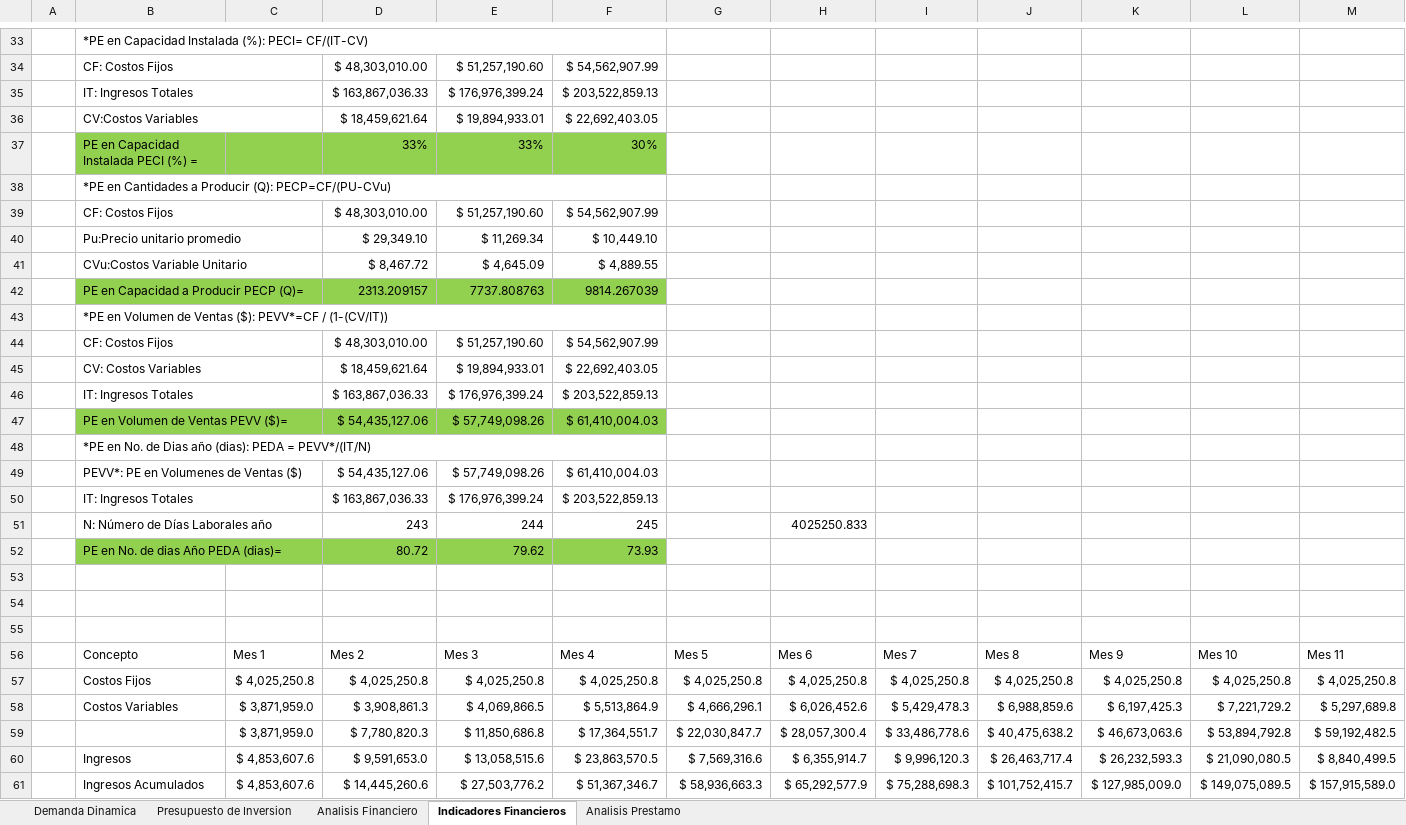
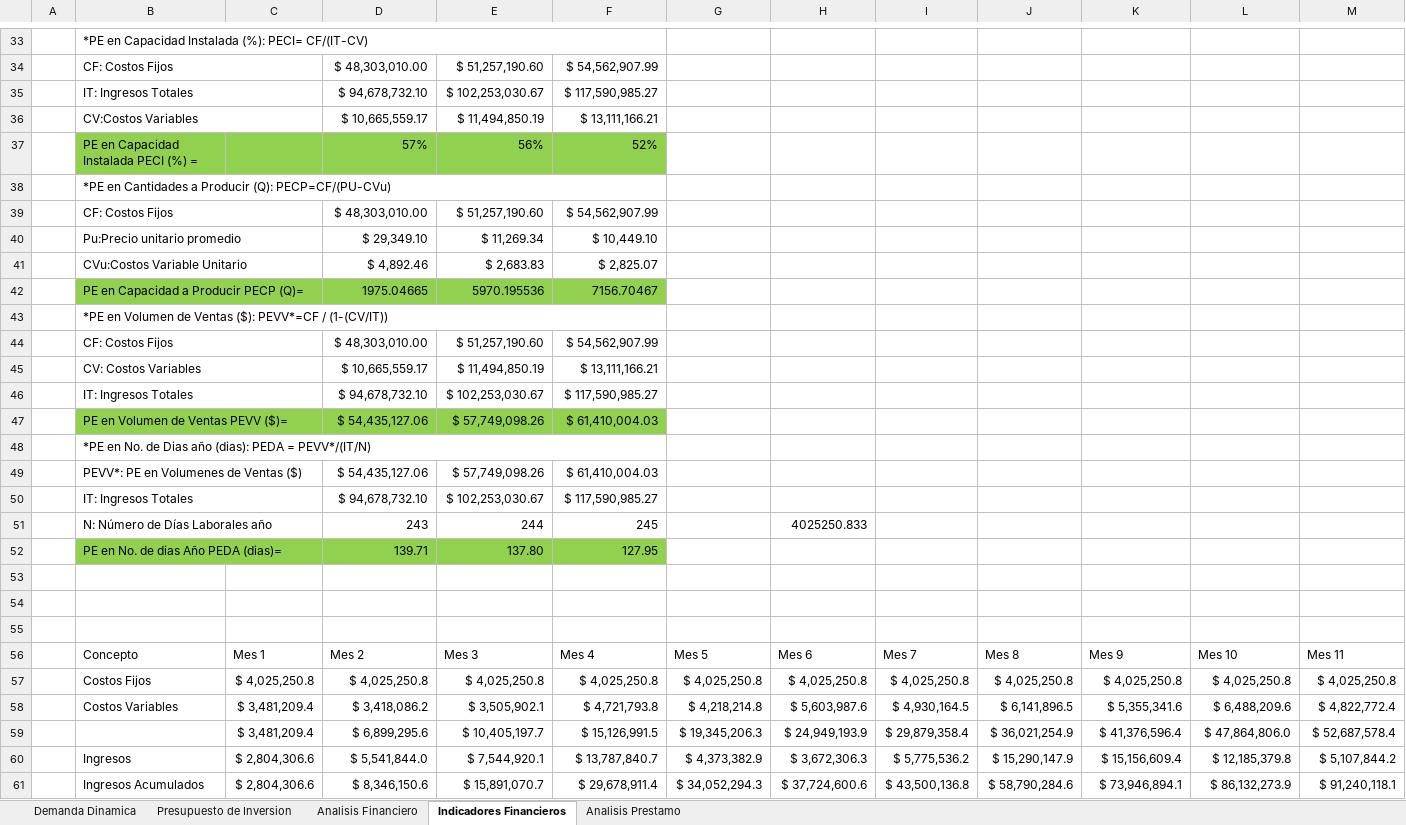
Before and after one commit to Niordsid/Proyecto_Grado, an Excel workbook: Estudio_financiero_Estatica.xlsx, sheet Indicadores Financieros, drawn as a sheet; only a part is shown, gaps mark what is left out; values as stored, in another font and other column widths than the file's, no borders; charts and pictures not drawn; removed rows and columns are numbered as before the commit, all else as after; rows hold the shown columns only; the diff covers the shown part only; the diff names each change by its address in the sheet, - before the commit and + after, or states it on an @@ line.

```diff
--- a/Estudio_financiero_Estatica.xlsx (sheet Indicadores Financieros)
+++ b/Estudio_financiero_Estatica.xlsx (sheet Indicadores Financieros)
-row 35:  | IT: Ingresos Totales |  | $ 163,867,036.33 | $ 176,976,399.24 | $ 203,522,859.13
-row 36:  | CV:Costos Variables |  | $ 18,459,621.64 | $ 19,894,933.01 | $ 22,692,403.05
-row 37:  | PE en Capacidad Instalada PECI (%) = |  | 33% | 33% | 30%
+row 35:  | IT: Ingresos Totales |  | $ 94,678,732.10 | $ 102,253,030.67 | $ 117,590,985.27
+row 36:  | CV:Costos Variables |  | $ 10,665,559.17 | $ 11,494,850.19 | $ 13,111,166.21
+row 37:  | PE en Capacidad Instalada PECI (%) = |  | 57% | 56% | 52%
-row 41:  | CVu:Costos Variable Unitario |  | $ 8,467.72 | $ 4,645.09 | $ 4,889.55
-row 42:  | PE en Capacidad a Producir PECP (Q)= |  | 2313.209157 | 7737.808763 | 9814.267039
+row 41:  | CVu:Costos Variable Unitario |  | $ 4,892.46 | $ 2,683.83 | $ 2,825.07
+row 42:  | PE en Capacidad a Producir PECP (Q)= |  | 1975.04665 | 5970.195536 | 7156.70467
-row 45:  | CV: Costos Variables |  | $ 18,459,621.64 | $ 19,894,933.01 | $ 22,692,403.05
-row 46:  | IT: Ingresos Totales |  | $ 163,867,036.33 | $ 176,976,399.24 | $ 203,522,859.13
+row 45:  | CV: Costos Variables |  | $ 10,665,559.17 | $ 11,494,850.19 | $ 13,111,166.21
+row 46:  | IT: Ingresos Totales |  | $ 94,678,732.10 | $ 102,253,030.67 | $ 117,590,985.27
-row 50:  | IT: Ingresos Totales |  | $ 163,867,036.33 | $ 176,976,399.24 | $ 203,522,859.13
+row 50:  | IT: Ingresos Totales |  | $ 94,678,732.10 | $ 102,253,030.67 | $ 117,590,985.27
-row 52:  | PE en No. de dias Año PEDA (dias)= |  | 80.72 | 79.62 | 73.93
+row 52:  | PE en No. de dias Año PEDA (dias)= |  | 139.71 | 137.80 | 127.95
-row 58:  | Costos Variables | $ 3,871,959.0 | $ 3,908,861.3 | $ 4,069,866.5 | $ 5,513,864.9 | $ 4,666,296.1 | $ 6,026,452.6 | $ 5,429,478.3 | $ 6,988,859.6 | $ 6,197,425.3 | $ 7,221,729.2 | $ 5,297,689.8
-row 59:  |  | $ 3,871,959.0 | $ 7,780,820.3 | $ 11,850,686.8 | $ 17,364,551.7 | $ 22,030,847.7 | $ 28,057,300.4 | $ 33,486,778.6 | $ 40,475,638.2 | $ 46,673,063.6 | $ 53,894,792.8 | $ 59,192,482.5
-row 60:  | Ingresos | $ 4,853,607.6 | $ 9,591,653.0 | $ 13,058,515.6 | $ 23,863,570.5 | $ 7,569,316.6 | $ 6,355,914.7 | $ 9,996,120.3 | $ 26,463,717.4 | $ 26,232,593.3 | $ 21,090,080.5 | $ 8,840,499.5
-row 61:  | Ingresos Acumulados | $ 4,853,607.6 | $ 14,445,260.6 | $ 27,503,776.2 | $ 51,367,346.7 | $ 58,936,663.3 | $ 65,292,577.9 | $ 75,288,698.3 | $ 101,752,415.7 | $ 127,985,009.0 | $ 149,075,089.5 | $ 157,915,589.0
+row 58:  | Costos Variables | $ 3,481,209.4 | $ 3,418,086.2 | $ 3,505,902.1 | $ 4,721,793.8 | $ 4,218,214.8 | $ 5,603,987.6 | $ 4,930,164.5 | $ 6,141,896.5 | $ 5,355,341.6 | $ 6,488,209.6 | $ 4,822,772.4
+row 59:  |  | $ 3,481,209.4 | $ 6,899,295.6 | $ 10,405,197.7 | $ 15,126,991.5 | $ 19,345,206.3 | $ 24,949,193.9 | $ 29,879,358.4 | $ 36,021,254.9 | $ 41,376,596.4 | $ 47,864,806.0 | $ 52,687,578.4
+row 60:  | Ingresos | $ 2,804,306.6 | $ 5,541,844.0 | $ 7,544,920.1 | $ 13,787,840.7 | $ 4,373,382.9 | $ 3,672,306.3 | $ 5,775,536.2 | $ 15,290,147.9 | $ 15,156,609.4 | $ 12,185,379.8 | $ 5,107,844.2
+row 61:  | Ingresos Acumulados | $ 2,804,306.6 | $ 8,346,150.6 | $ 15,891,070.7 | $ 29,678,911.4 | $ 34,052,294.3 | $ 37,724,600.6 | $ 43,500,136.8 | $ 58,790,284.6 | $ 73,946,894.1 | $ 86,132,273.9 | $ 91,240,118.1
```
Also changed, not shown: 3 added rows, 3 removed rows and 12 edited cells elsewhere in this sheet, sheet Analisis Financiero, sheet Presupuesto de Inversion, charts or pictures.
